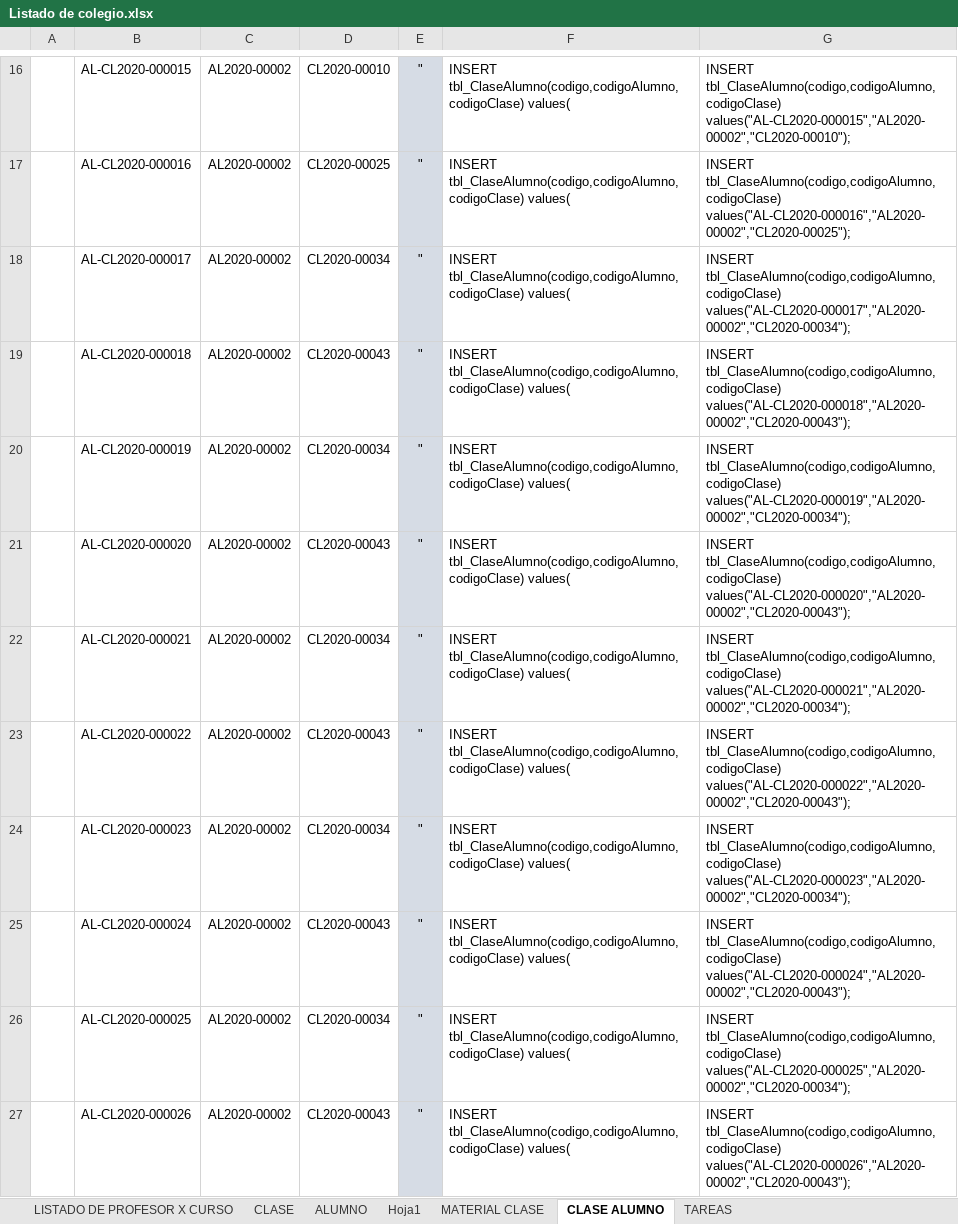
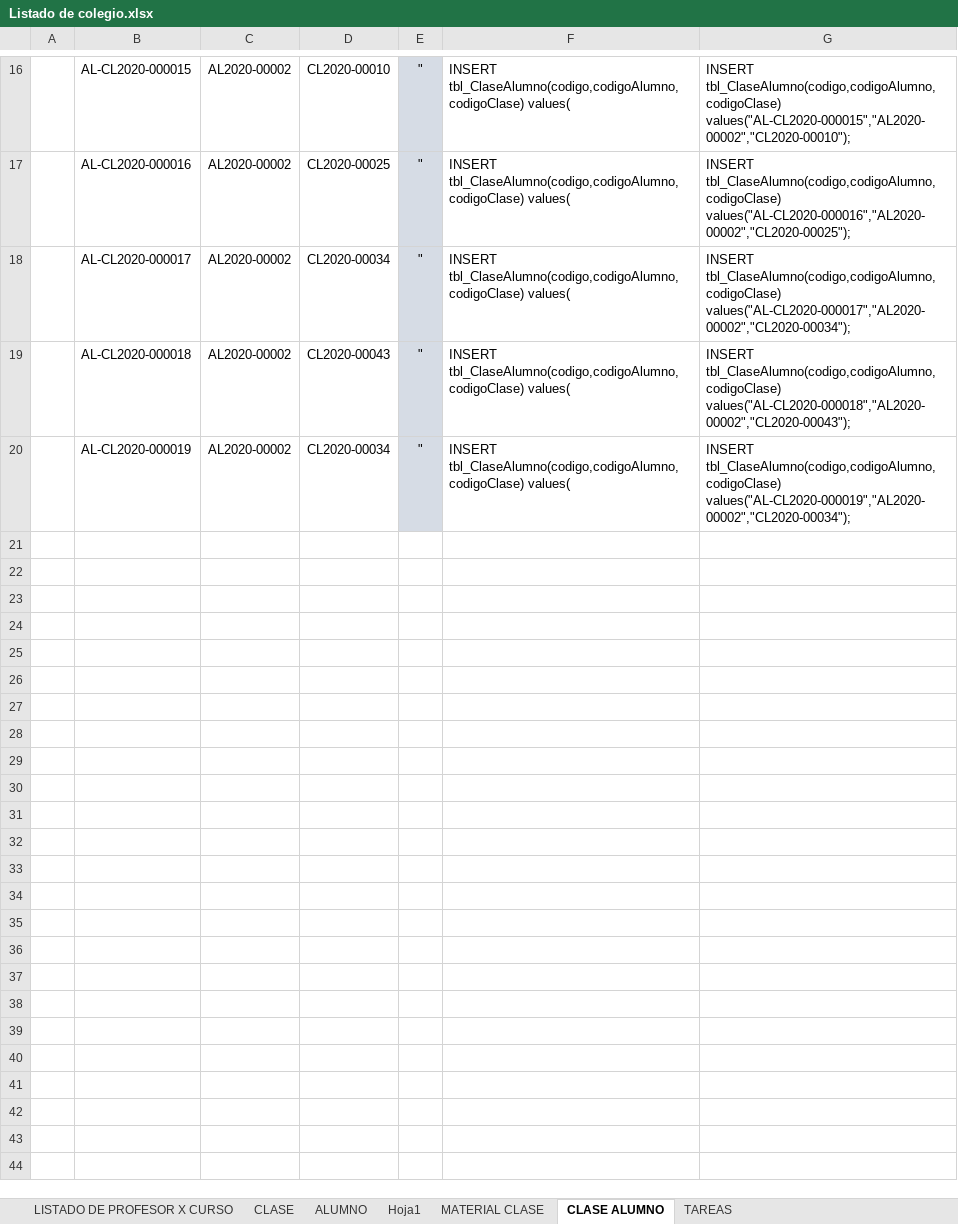
Before and after one commit to badcria2/tesis-colegio, an Excel workbook: documentos/Listado de colegio.xlsx, sheet CLASE ALUMNO, drawn as a sheet; only a part is shown, gaps mark what is left out; values as stored, in another font and other column widths than the file's, no borders; the diff names each change by its address in the sheet, - before the commit and + after, or states it on an @@ line.

```diff
--- a/documentos/Listado de colegio.xlsx (sheet CLASE ALUMNO)
+++ b/documentos/Listado de colegio.xlsx (sheet CLASE ALUMNO)
-row 21:  | AL-CL2020-000020 | AL2020-00002 | CL2020-00043 | " | INSERT tbl_ClaseAlumno(codigo,codigoAlumno,codigoClase) values( | INSERT tbl_ClaseAlumno(codigo,codigoAlumno,codigoClase) values("AL-CL2020-000020","AL2020-00002","CL2020-00043");
-row 22:  | AL-CL2020-000021 | AL2020-00002 | CL2020-00034 | " | INSERT tbl_ClaseAlumno(codigo,codigoAlumno,codigoClase) values( | INSERT tbl_ClaseAlumno(codigo,codigoAlumno,codigoClase) values("AL-CL2020-000021","AL2020-00002","CL2020-00034");
-row 23:  | AL-CL2020-000022 | AL2020-00002 | CL2020-00043 | " | INSERT tbl_ClaseAlumno(codigo,codigoAlumno,codigoClase) values( | INSERT tbl_ClaseAlumno(codigo,codigoAlumno,codigoClase) values("AL-CL2020-000022","AL2020-00002","CL2020-00043");
-row 24:  | AL-CL2020-000023 | AL2020-00002 | CL2020-00034 | " | INSERT tbl_ClaseAlumno(codigo,codigoAlumno,codigoClase) values( | INSERT tbl_ClaseAlumno(codigo,codigoAlumno,codigoClase) values("AL-CL2020-000023","AL2020-00002","CL2020-00034");
-row 25:  | AL-CL2020-000024 | AL2020-00002 | CL2020-00043 | " | INSERT tbl_ClaseAlumno(codigo,codigoAlumno,codigoClase) values( | INSERT tbl_ClaseAlumno(codigo,codigoAlumno,codigoClase) values("AL-CL2020-000024","AL2020-00002","CL2020-00043");
-row 26:  | AL-CL2020-000025 | AL2020-00002 | CL2020-00034 | " | INSERT tbl_ClaseAlumno(codigo,codigoAlumno,codigoClase) values( | INSERT tbl_ClaseAlumno(codigo,codigoAlumno,codigoClase) values("AL-CL2020-000025","AL2020-00002","CL2020-00034");
-row 27:  | AL-CL2020-000026 | AL2020-00002 | CL2020-00043 | " | INSERT tbl_ClaseAlumno(codigo,codigoAlumno,codigoClase) values( | INSERT tbl_ClaseAlumno(codigo,codigoAlumno,codigoClase) values("AL-CL2020-000026","AL2020-00002","CL2020-00043");
```
Also changed, not shown: sheet MATERIAL CLASE, 19 other files.
